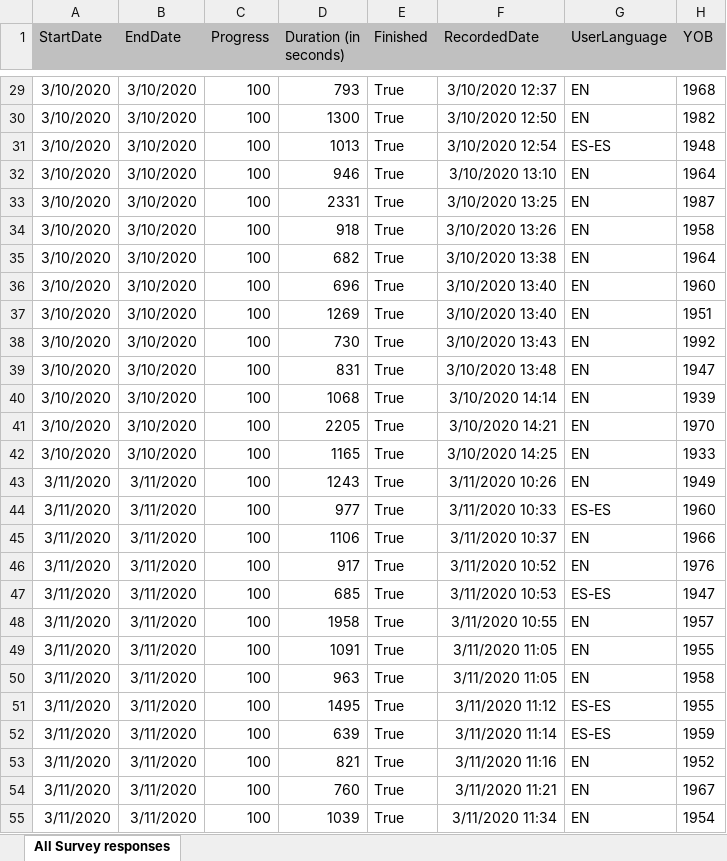
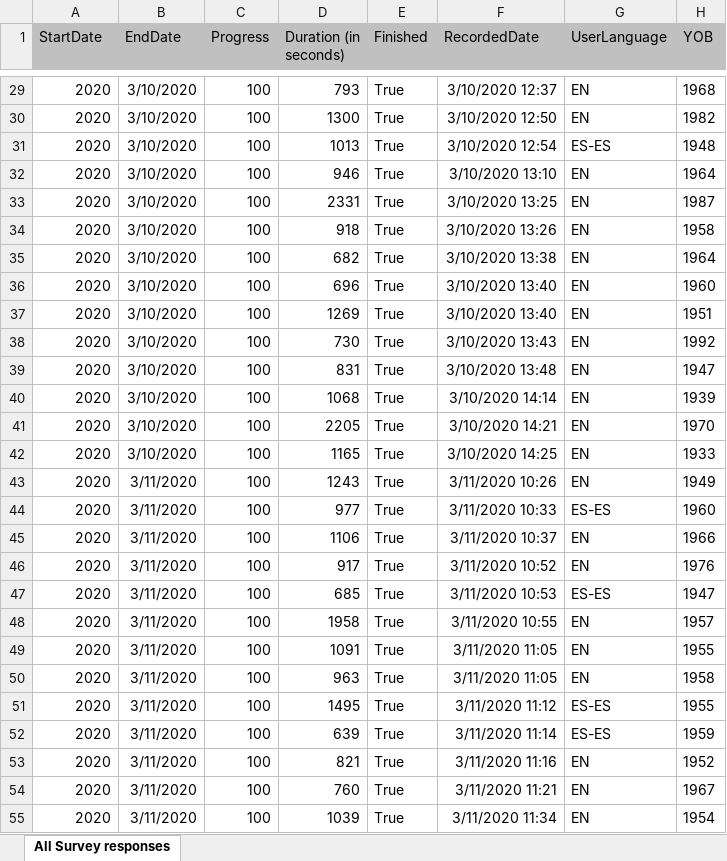
Before and after one commit to sarahrizkyy/group6qac380, an Excel workbook: Edited_FOTM Survey Data.xlsx, sheet All Survey responses, drawn as a sheet; only a part is shown, gaps mark what is left out; values as stored, in another font and other column widths than the file's, no borders; the diff covers the shown part only; the diff names each change by its address in the sheet, - before the commit and + after, or states it on an @@ line.

```diff
--- a/Edited_FOTM Survey Data.xlsx (sheet All Survey responses)
+++ b/Edited_FOTM Survey Data.xlsx (sheet All Survey responses)
-A29:A42 (StartDate): 3/10/2020
+A29:A42 (StartDate): 2020
-A43:A55 (StartDate): 3/11/2020
+A43:A55 (StartDate): 2020
```
Also changed, not shown: 176 edited cells elsewhere in this sheet.
